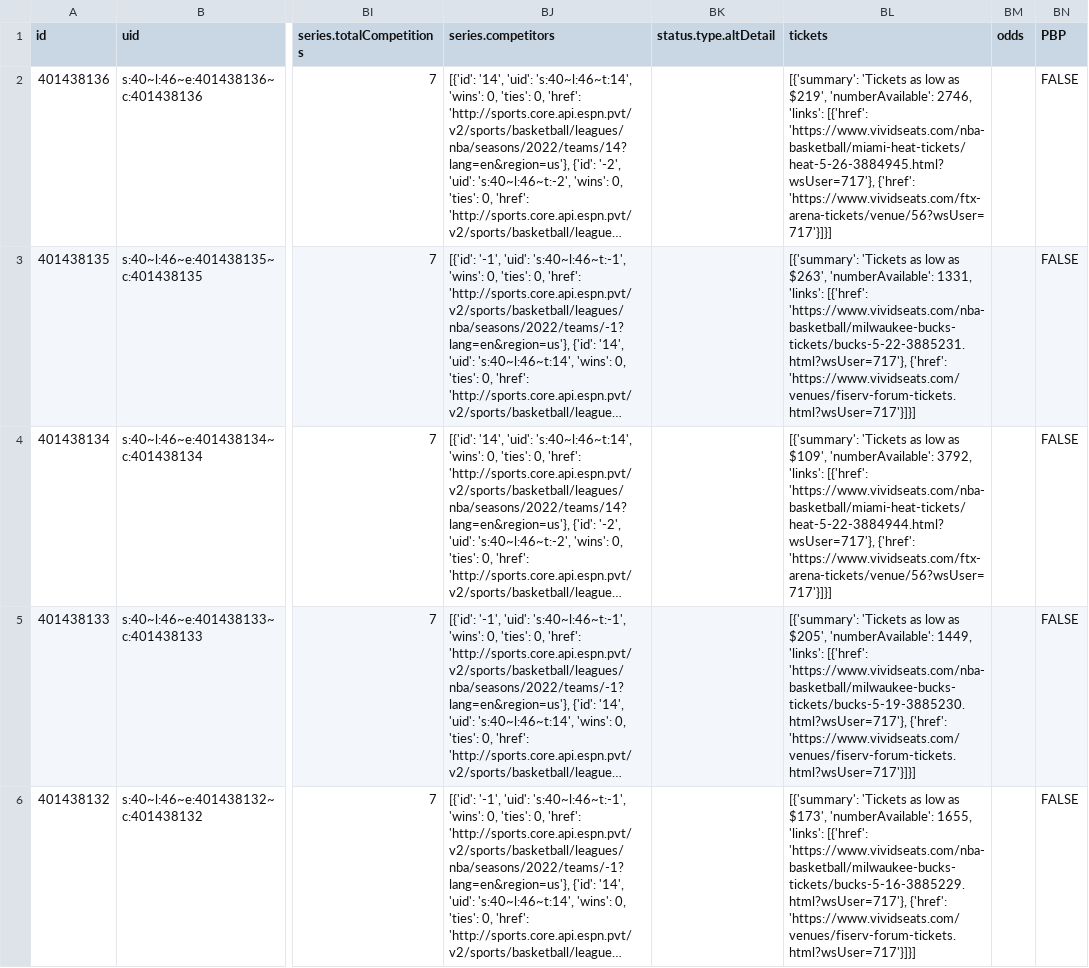
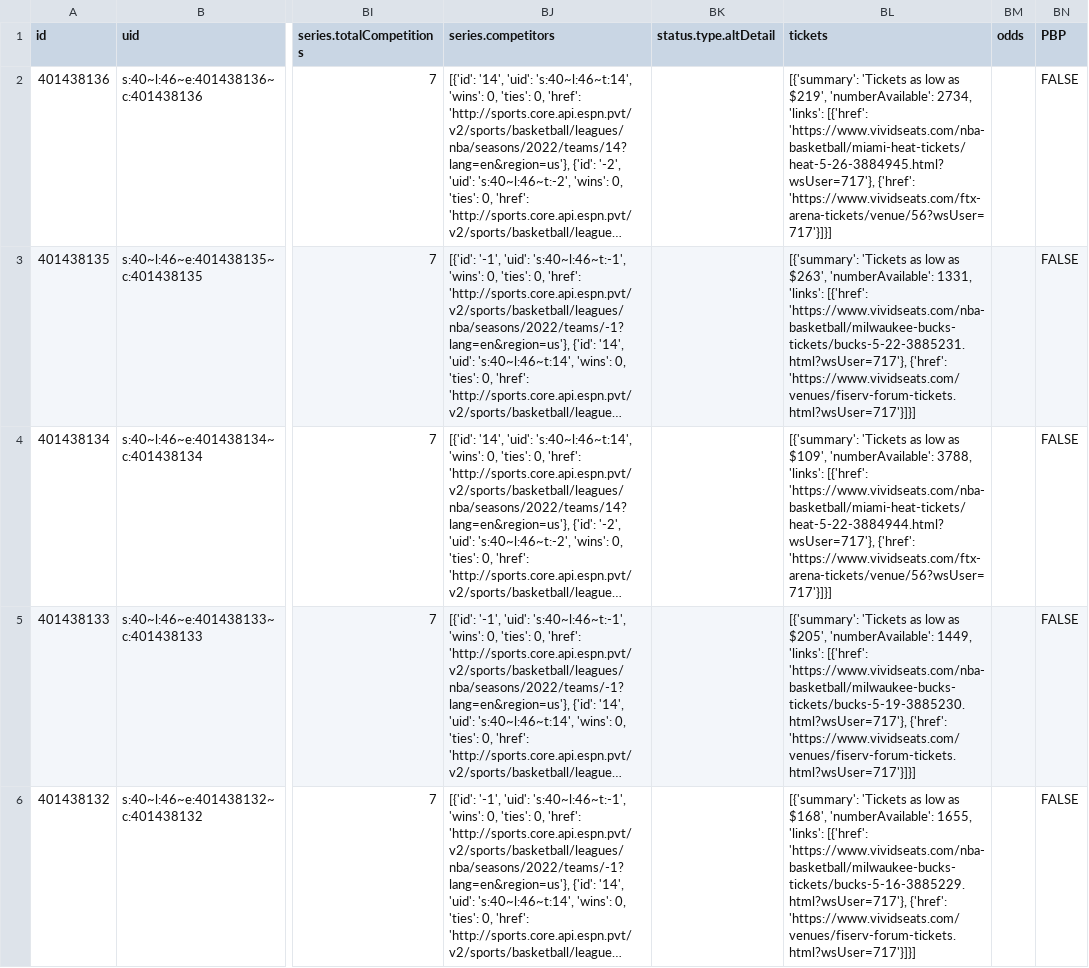
Before and after one commit to sportsdataverse/hoopR-data, a CSV file: nba/schedules/csv/nba_schedule_2022.csv, drawn as a sheet; only a part is shown, gaps mark what is left out; long unchanged cells end in …; the diff covers the shown part only; the diff names each change by its address in the sheet, - before the commit and + after, or states it on an @@ line.

Commit message:
NBA and MBB Play-by-Play and Schedules update

```diff
--- a/nba/schedules/csv/nba_schedule_2022.csv
+++ b/nba/schedules/csv/nba_schedule_2022.csv
-BL2 (tickets): …$219', 'numberAvailable': 2746, 'links': [{'href':…
+BL2 (tickets): …$219', 'numberAvailable': 2734, 'links': [{'href':…
-BL4 (tickets): …$109', 'numberAvailable': 3792, 'links': [{'href':…
+BL4 (tickets): …$109', 'numberAvailable': 3788, 'links': [{'href':…
-BL6 (tickets): …low as $173', 'numberAvailable': 1655,…
+BL6 (tickets): …low as $168', 'numberAvailable': 1655,…
```
Also changed, not shown: 5 edited cells elsewhere in this file, 32 other files.
